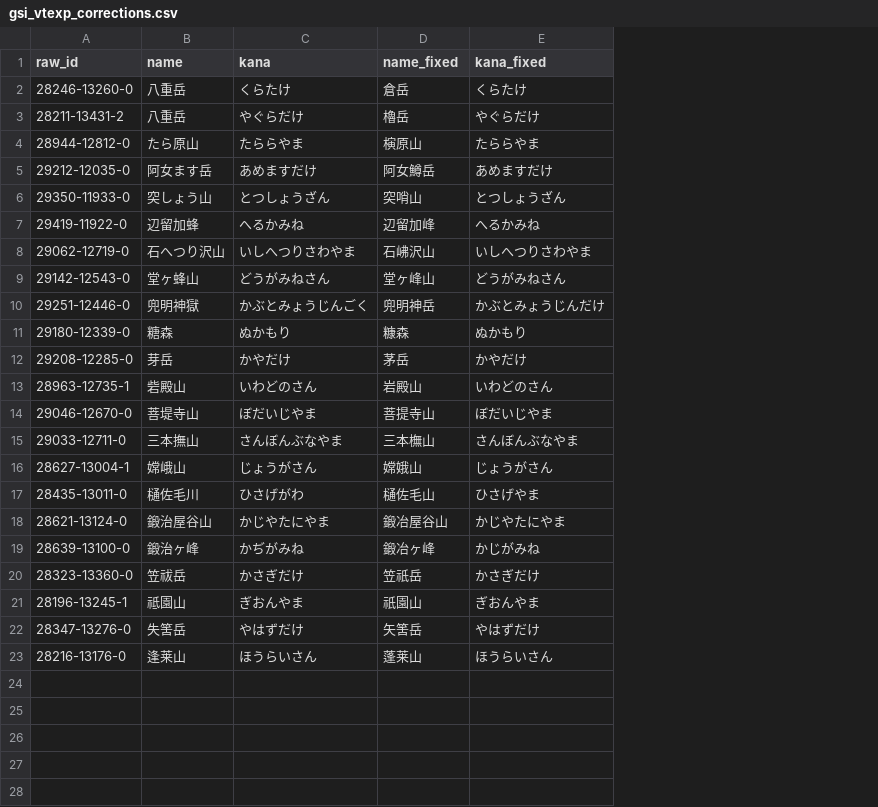
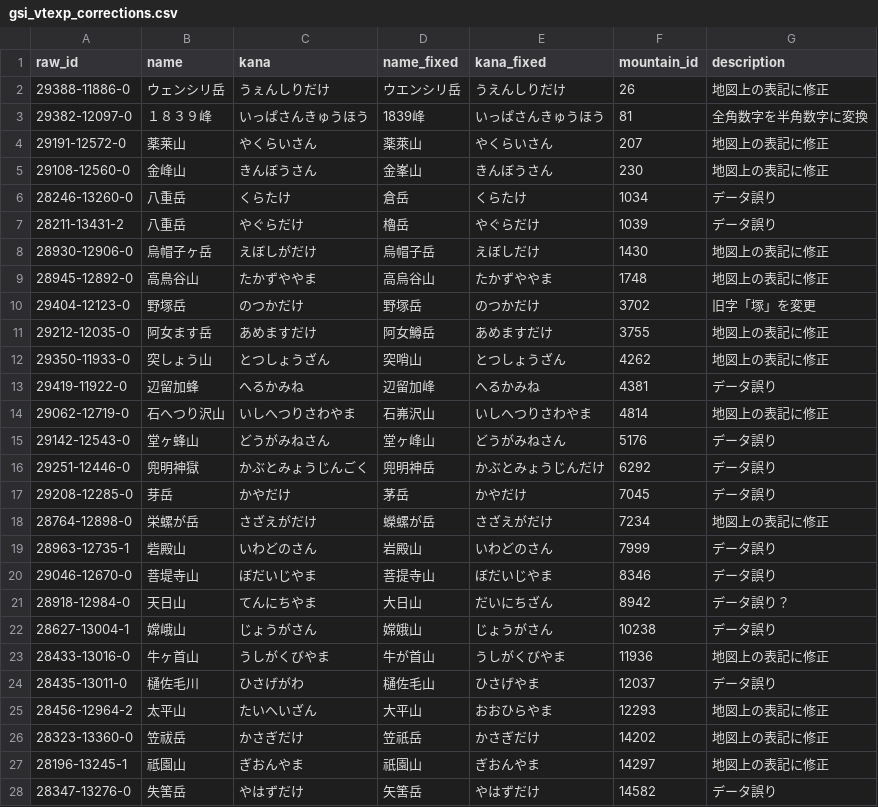
Before and after one commit to yama-db/core, a CSV file: data_sources/gsi_vtexp/raw/gsi_vtexp_corrections.csv, drawn as a sheet; only a part is shown; removed rows and columns are numbered as before the commit, all else as after; the diff covers the shown part only; the diff names each change by its address in the sheet, - before the commit and + after, or states it on an @@ line.

Commit message:
totally improved

```diff
--- a/data_sources/gsi_vtexp/raw/gsi_vtexp_corrections.csv
+++ b/data_sources/gsi_vtexp/raw/gsi_vtexp_corrections.csv
+column F (mountain_id), rows 6-7: 1034 | 1039; rows 11-17: 3755 | 4262 | 4381 | 4814 | 5176 | 6292 | 7045; rows 19-20: 7999 | 8346; row 22: 10238; row 24: 12037; rows 26-28: 14202 | 14297 | 14582
+column G (description), rows 6-7: データ誤り | データ誤り; rows 11-17: 地図上の表記に修正 | 地図上の表記に修正 | データ誤り | 地図上の表記に修正 | データ誤り | データ誤り | データ誤り; rows 19-20: データ誤り | データ誤り; row 22: データ誤り; row 24: データ誤り; rows 26-28: 地図上の表記に修正 | 地図上の表記に修正 | データ誤り
+row 2: 29388-11886-0 | ウェンシリ岳 | うぇんしりだけ | ウエンシリ岳 | うえんしりだけ | 26 | 地図上の表記に修正
+row 3: 29382-12097-0 | １８３９峰 | いっぱさんきゅうほう | 1839峰 | いっぱさんきゅうほう | 81 | 全角数字を半角数字に変換
+row 4: 29191-12572-0 | 薬莱山 | やくらいさん | 薬萊山 | やくらいさん | 207 | 地図上の表記に修正
+row 5: 29108-12560-0 | 金峰山 | きんぼうさん | 金峯山 | きんぼうさん | 230 | 地図上の表記に修正
-row 4: 28944-12812-0 | たら原山 | たららやま | 𣘹原山 | たららやま
+row 8: 28930-12906-0 | 烏帽子ヶ岳 | えぼしがだけ | 烏帽子岳 | えぼしだけ | 1430 | 地図上の表記に修正
+row 9: 28945-12892-0 | 高鳥谷山 | たかずややま | 高烏谷山 | たかずややま | 1748 | 地図上の表記に修正
+row 10: 29404-12123-0 | 野塚岳 | のつかだけ | 野塚岳 | のつかだけ | 3702 | 旧字「塚」を変更
-D14 (name_fixed): 石𡶒沢山
+D14 (name_fixed): 石岪沢山
-row 11: 29180-12339-0 | 糖森 | ぬかもり | 糠森 | ぬかもり
+row 18: 28764-12898-0 | 栄螺が岳 | さざえがだけ | 蠑螺が岳 | さざえがだけ | 7234 | 地図上の表記に修正
-row 15: 29033-12711-0 | 三本撫山 | さんぼんぶなやま | 三本橅山 | さんぼんぶなやま
+row 21: 28918-12984-0 | 天日山 | てんにちやま | 大日山 | だいにちざん | 8942 | データ誤り？
+row 23: 28433-13016-0 | 牛ヶ首山 | うしがくびやま | 牛が首山 | うしがくびやま | 11936 | 地図上の表記に修正
-row 18: 28621-13124-0 | 鍛治屋谷山 | かじやたにやま | 鍛冶屋谷山 | かじやたにやま
-row 19: 28639-13100-0 | 鍛治ヶ峰 | かぢがみね | 鍛冶ヶ峰 | かじがみね
+row 25: 28456-12964-2 | 太平山 | たいへいざん | 大平山 | おおひらやま | 12293 | 地図上の表記に修正
-row 23: 28216-13176-0 | 逢莱山 | ほうらいさん | 蓬莱山 | ほうらいさん
```
Also changed, not shown: 1 added row elsewhere in this file.
